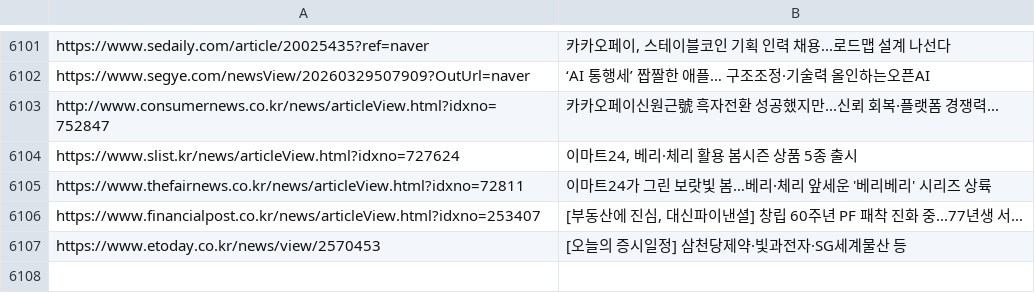
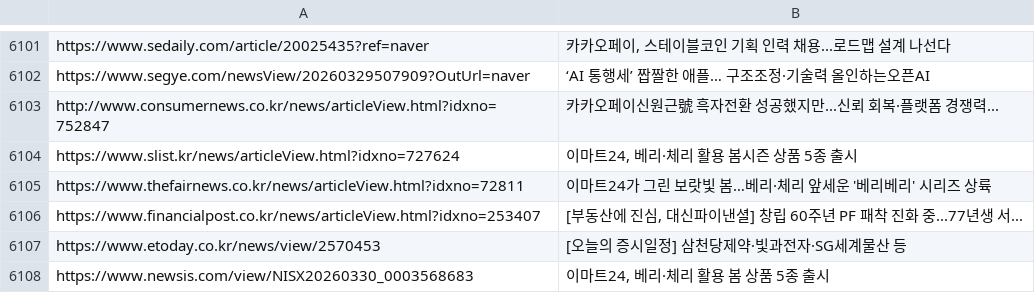
Before and after one commit to dhlee13147-lang/my-news-bot, a CSV file: sent_news.csv, drawn as a sheet; only a part is shown, gaps mark what is left out; the diff names each change by its address in the sheet, - before the commit and + after, or states it on an @@ line.

```diff
--- a/sent_news.csv
+++ b/sent_news.csv
+row 6108: https://www.newsis.com/view/NISX20260330_0003568683 | 이마트24, 베리·체리 활용 봄 상품 5종 출시
```
